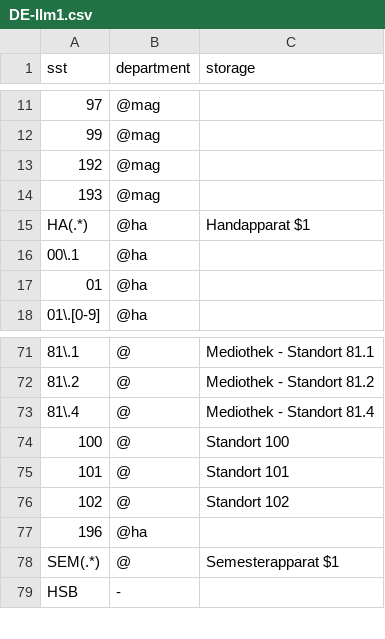
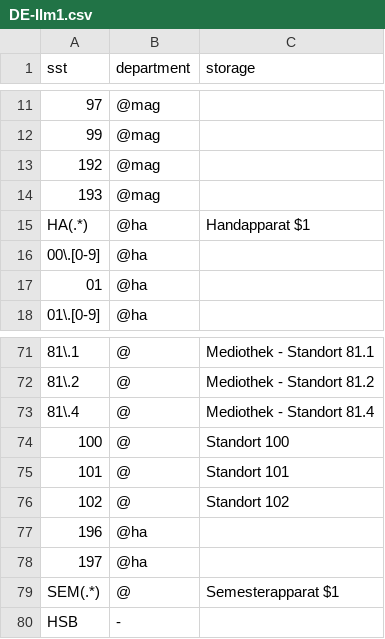
Before and after one commit to gbv/daia-config, a CSV file: sstmap/DE-Ilm1.csv, drawn as a sheet; only a part is shown, gaps mark what is left out.

Commit message:
Ergänzungen Standorte UB Ilmenau

```diff
--- a/sstmap/DE-Ilm1.csv
+++ b/sstmap/DE-Ilm1.csv
@@ -15,3 +15,3 @@ sst,department,storage
 HA(.*),@ha,Handapparat $1
-00\.1,@ha,
+00\.[0-9],@ha,
 01,@ha,
@@ -77,2 +77,3 @@ HA(.*),@ha,Handapparat $1
 196,@ha,
+197,@ha,
 SEM(.*),@,Semesterapparat $1
```
